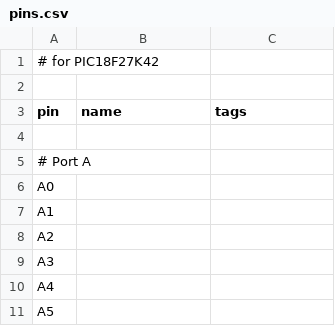
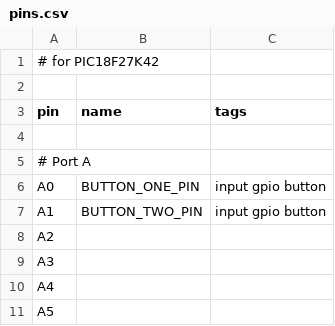
Before and after one commit to DaelonSuzuka/K42-Project-Template, a CSV file: pins.csv, drawn as a sheet; only a part is shown.

Commit message:
Added example button code

```diff
--- a/pins.csv
+++ b/pins.csv
@@ -5,4 +5,4 @@ pin, name, tags
 # Port A
-A0,
-A1,
+A0, BUTTON_ONE_PIN, input gpio button
+A1, BUTTON_TWO_PIN, input gpio button
 A2,
```
Also changed, not shown: 3 other files.
